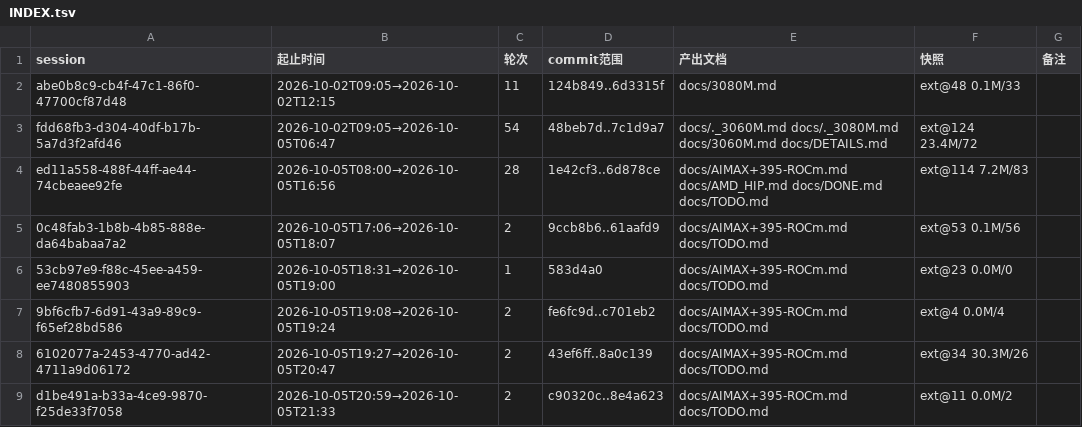
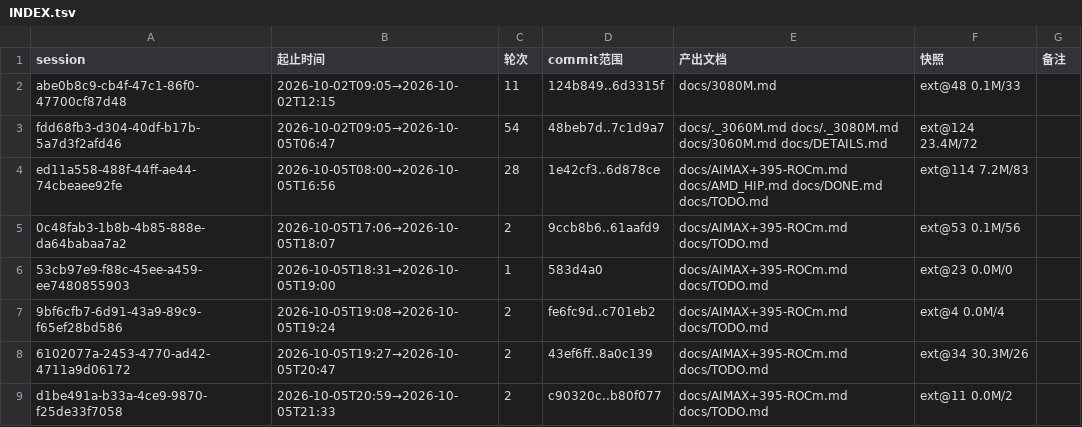
Before and after one commit to luweigen/Strata, a TSV file: _traj/INDEX.tsv, drawn as a sheet.

```diff
--- a/_traj/INDEX.tsv
+++ b/_traj/INDEX.tsv
@@ -8,2 +8,2 @@ ed11a558-488f-44ff-ae44-74cbeaee92fe	2026-10-05T08:00→2026-10-05T16:56	28	1e42
 6102077a-2453-4770-ad42-4711a9d06172	2026-10-05T19:27→2026-10-05T20:47	2	43ef6ff..8a0c139	docs/AIMAX+395-ROCm.md docs/TODO.md	ext@34 30.3M/26	
-d1be491a-b33a-4ce9-9870-f25de33f7058	2026-10-05T20:59→2026-10-05T21:33	2	c90320c..8e4a623	docs/AIMAX+395-ROCm.md docs/TODO.md	ext@11 0.0M/2	
+d1be491a-b33a-4ce9-9870-f25de33f7058	2026-10-05T20:59→2026-10-05T21:33	2	c90320c..b80f077	docs/AIMAX+395-ROCm.md docs/TODO.md	ext@11 0.0M/2	
```
Also changed, not shown: 2 other files.
